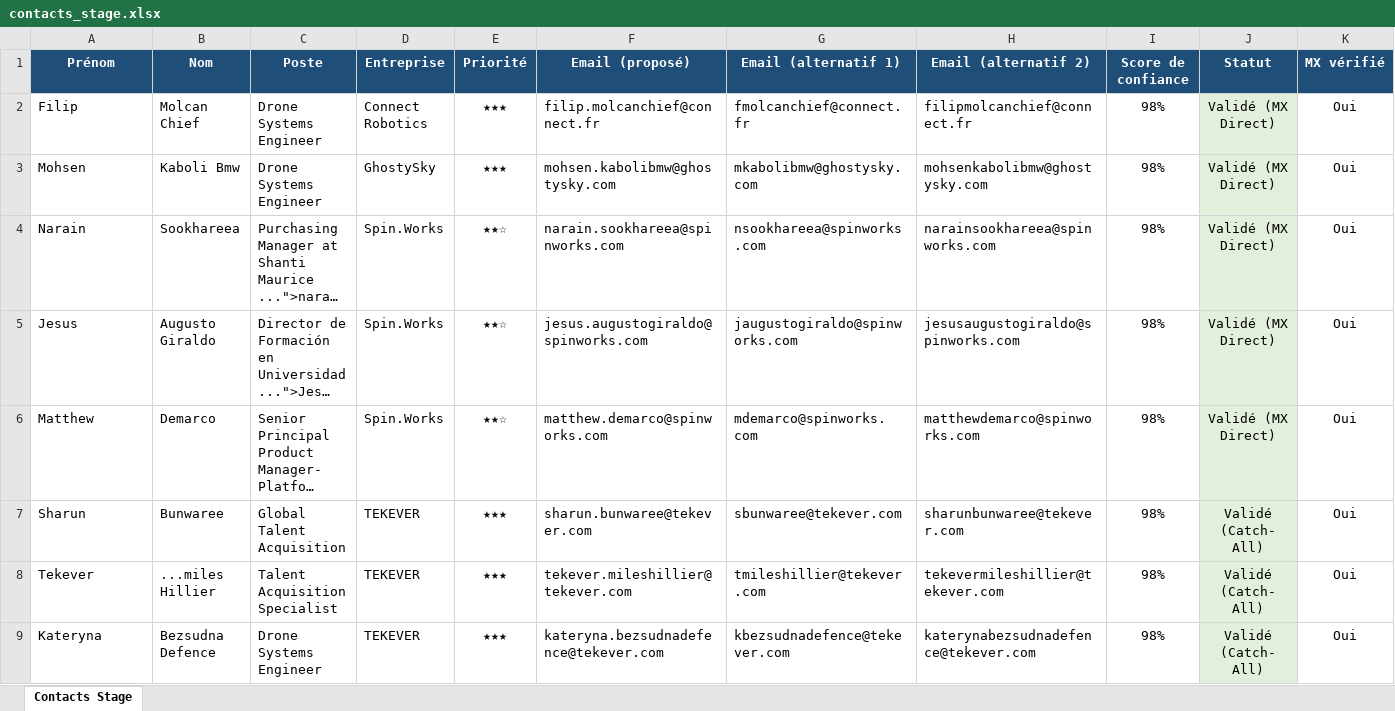
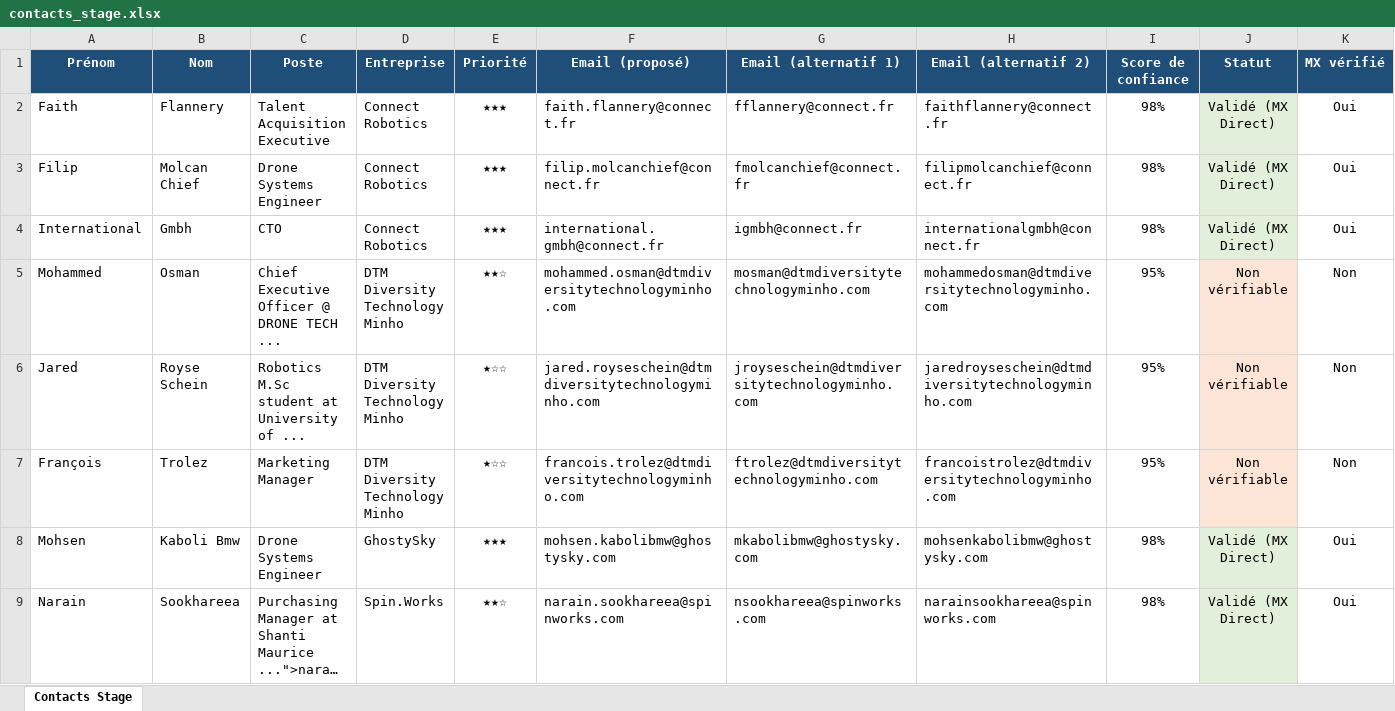
Before and after one commit to medhsiny2003/linkedin-prospector, an Excel workbook: data/contacts_stage.xlsx, sheet Contacts Stage, drawn as a sheet; only a part is shown; the shorter side is filled out with more unchanged rows; long unchanged cells end in …; values as stored, in another font and other column widths than the file's, no borders; rows hold the shown columns only; the diff names each change by its address in the sheet, - before the commit and + after, or states it on an @@ line.

```diff
--- a/data/contacts_stage.xlsx (sheet Contacts Stage)
+++ b/data/contacts_stage.xlsx (sheet Contacts Stage)
+row 2: Faith | Flannery | Talent Acquisition Executive | Connect Robotics | ★★★ | faith.flannery@connect.fr | fflannery@connect.fr | faithflannery@connect.fr | 98% | Validé (MX Direct) | Oui
+row 4: International | Gmbh | CTO | Connect Robotics | ★★★ | international.gmbh@connect.fr | igmbh@connect.fr | internationalgmbh@connect.fr | 98% | Validé (MX Direct) | Oui
+row 5: Mohammed | Osman | Chief Executive Officer @ DRONE TECH ... | DTM Diversity Technology Minho | ★★☆ | mohammed.osman@dtmdiversitytechnologyminho.com | mosman@dtmdiversitytechnologyminho.com | mohammedosman@dtmdiversitytechnologyminho.com | 95% | Non vérifiable | Non
+row 6: Jared | Royse Schein | Robotics M.Sc student at University of ... | DTM Diversity Technology Minho | ★☆☆ | jared.royseschein@dtmdiversitytechnologyminho.com | jroyseschein@dtmdiversitytechnologyminho.com | jaredroyseschein@dtmdiversitytechnologyminho.com | 95% | Non vérifiable | Non
+row 7: François | Trolez | Marketing Manager | DTM Diversity Technology Minho | ★☆☆ | francois.trolez@dtmdiversitytechnologyminho.com | ftrolez@dtmdiversitytechnologyminho.com | francoistrolez@dtmdiversitytechnologyminho.com | 95% | Non vérifiable | Non
```
Also changed, not shown: 2 other files.
